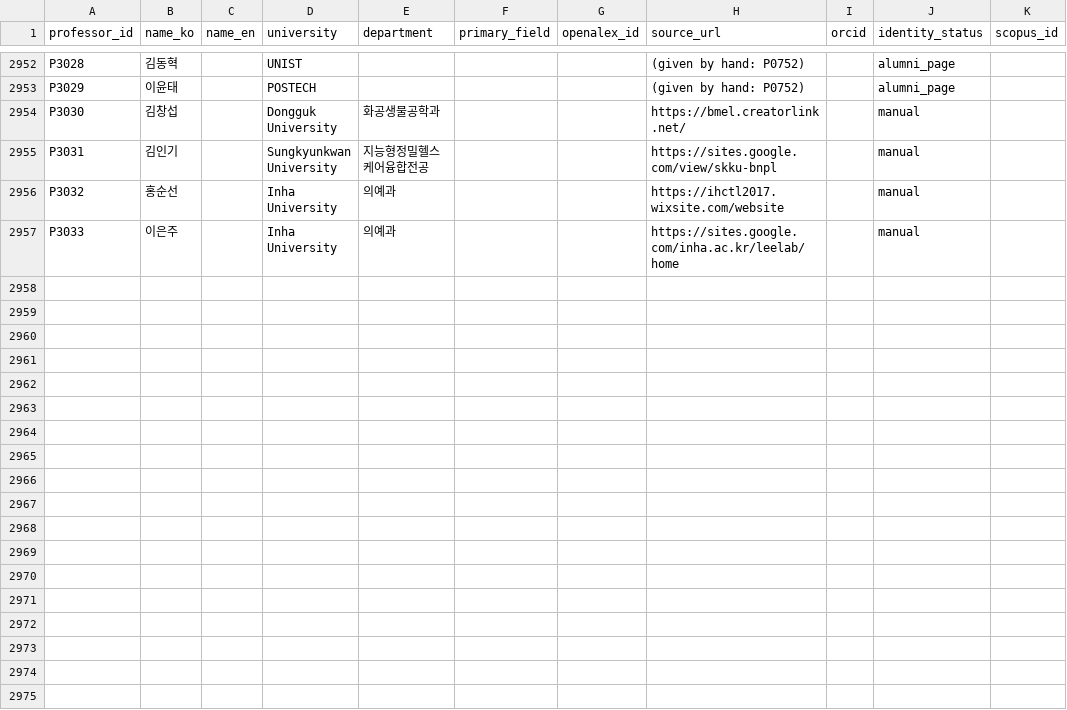
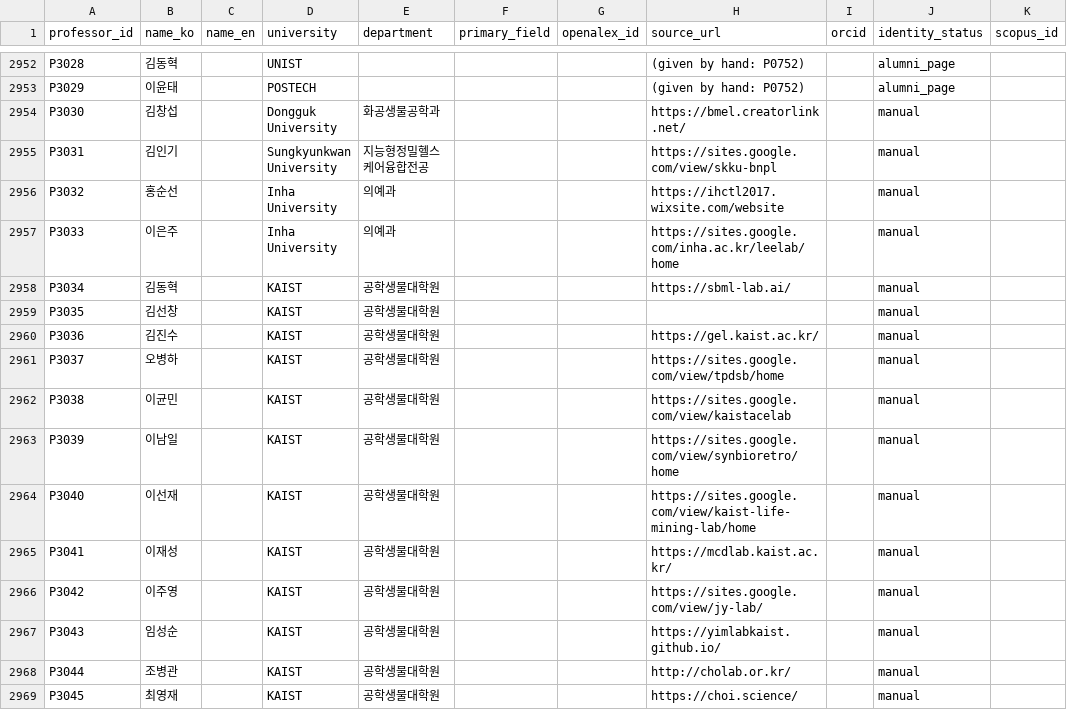
Before and after one commit to hyungjin1213-collab/about_bio, a CSV file: 0. korea bio map/data/professors_seed.csv, drawn as a sheet; only a part is shown, gaps mark what is left out; the diff names each change by its address in the sheet, - before the commit and + after, or states it on an @@ line.

```diff
--- a/0. korea bio map/data/professors_seed.csv
+++ b/0. korea bio map/data/professors_seed.csv
+row 2958: P3034 | 김동혁 |  | KAIST | 공학생물대학원 |  |  | https://sbml-lab.ai/ |  | manual
+row 2959: P3035 | 김선창 |  | KAIST | 공학생물대학원 |  |  |  |  | manual
+row 2960: P3036 | 김진수 |  | KAIST | 공학생물대학원 |  |  | https://gel.kaist.ac.kr/ |  | manual
+row 2961: P3037 | 오병하 |  | KAIST | 공학생물대학원 |  |  | https://sites.google.com/view/tpdsb/home |  | manual
+row 2962: P3038 | 이균민 |  | KAIST | 공학생물대학원 |  |  | https://sites.google.com/view/kaistacelab |  | manual
+row 2963: P3039 | 이남일 |  | KAIST | 공학생물대학원 |  |  | https://sites.google.com/view/synbioretro/home |  | manual
+row 2964: P3040 | 이선재 |  | KAIST | 공학생물대학원 |  |  | https://sites.google.com/view/kaist-life-mining-lab/home |  | manual
+row 2965: P3041 | 이재성 |  | KAIST | 공학생물대학원 |  |  | https://mcdlab.kaist.ac.kr/ |  | manual
+row 2966: P3042 | 이주영 |  | KAIST | 공학생물대학원 |  |  | https://sites.google.com/view/jy-lab/ |  | manual
+row 2967: P3043 | 임성순 |  | KAIST | 공학생물대학원 |  |  | https://yimlabkaist.github.io/ |  | manual
+row 2968: P3044 | 조병관 |  | KAIST | 공학생물대학원 |  |  | http://cholab.or.kr/ |  | manual
+row 2969: P3045 | 최영재 |  | KAIST | 공학생물대학원 |  |  | https://choi.science/ |  | manual
```
Also changed, not shown: 0. korea bio map/data/lab_sites_manual.csv.
